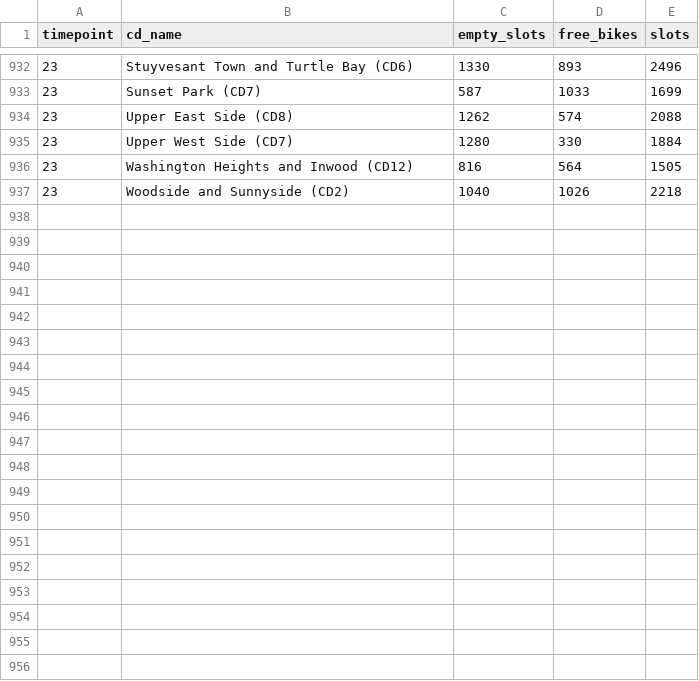
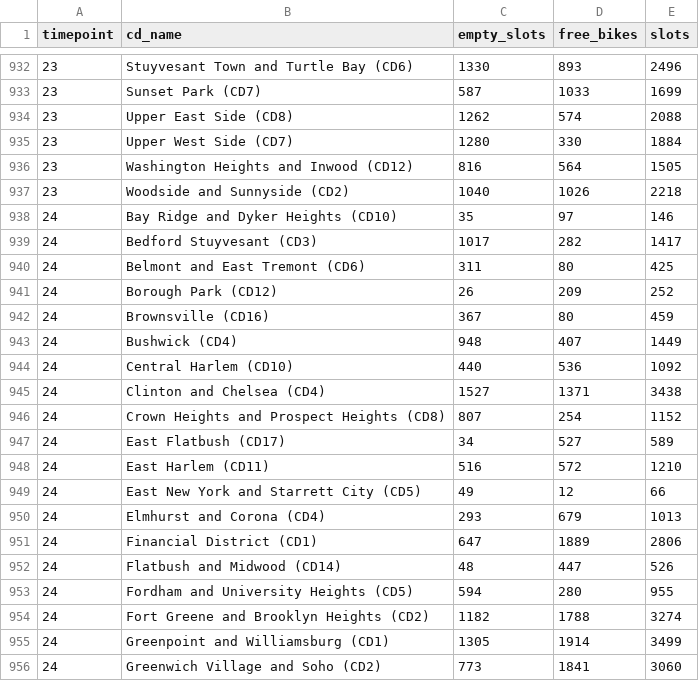
Before and after one commit to PhPlam/tegrom, a CSV file: models/files_for_model/citibike_nodes.csv, drawn as a sheet; only a part is shown, gaps mark what is left out; the diff covers the shown part only.

Commit message:
update minor

```diff
--- a/models/files_for_model/citibike_nodes.csv
+++ b/models/files_for_model/citibike_nodes.csv
@@ -937 +937,20 @@ timepoint,cd_name,empty_slots,free_bikes,slots
 23,Woodside and Sunnyside (CD2),1040,1026,2218
+24,Bay Ridge and Dyker Heights (CD10),35,97,146
+24,Bedford Stuyvesant (CD3),1017,282,1417
+24,Belmont and East Tremont (CD6),311,80,425
+24,Borough Park (CD12),26,209,252
+24,Brownsville (CD16),367,80,459
+24,Bushwick (CD4),948,407,1449
+24,Central Harlem (CD10),440,536,1092
+24,Clinton and Chelsea (CD4),1527,1371,3438
+24,Crown Heights and Prospect Heights (CD8),807,254,1152
+24,East Flatbush (CD17),34,527,589
+24,East Harlem (CD11),516,572,1210
+24,East New York and Starrett City (CD5),49,12,66
+24,Elmhurst and Corona (CD4),293,679,1013
+24,Financial District (CD1),647,1889,2806
+24,Flatbush and Midwood (CD14),48,447,526
+24,Fordham and University Heights (CD5),594,280,955
+24,Fort Greene and Brooklyn Heights (CD2),1182,1788,3274
+24,Greenpoint and Williamsburg (CD1),1305,1914,3499
+24,Greenwich Village and Soho (CD2),773,1841,3060
```
Also changed, not shown: 20 added rows elsewhere in this file.
